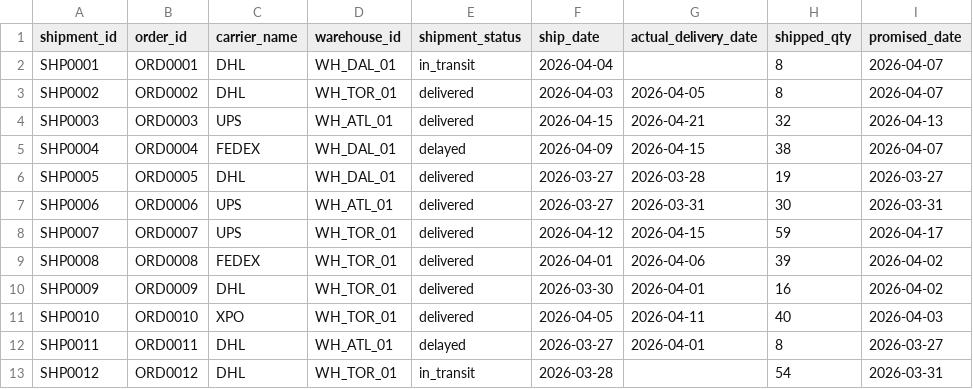
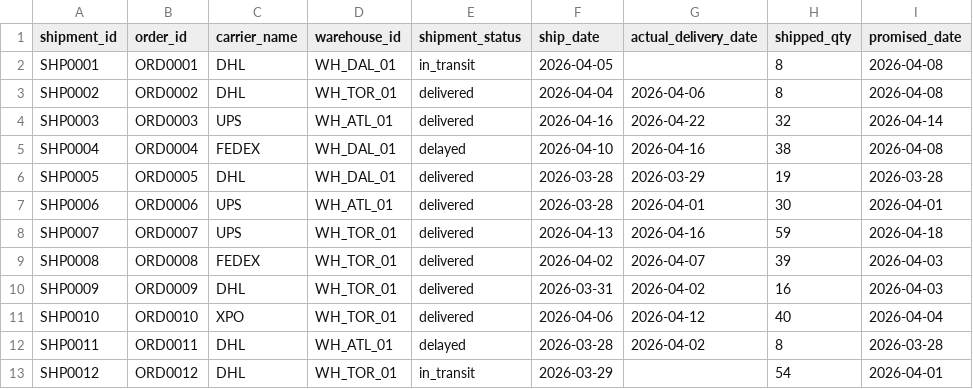
Before and after one commit to suhasinikrishnaswamy06/supply-chain-control-tower, a CSV file: data/raw/shipments.csv, drawn as a sheet; only a part is shown; the diff covers the shown part only.

```diff
--- a/data/raw/shipments.csv
+++ b/data/raw/shipments.csv
@@ -1,13 +1,13 @@
 shipment_id,order_id,carrier_name,warehouse_id,shipment_status,ship_date,actual_delivery_date,shipped_qty,promised_date
-SHP0001,ORD0001,DHL,WH_DAL_01,in_transit,2026-04-04,,8,2026-04-07
-SHP0002,ORD0002,DHL,WH_TOR_01,delivered,2026-04-03,2026-04-05,8,2026-04-07
-SHP0003,ORD0003,UPS,WH_ATL_01,delivered,2026-04-15,2026-04-21,32,2026-04-13
-SHP0004,ORD0004,FEDEX,WH_DAL_01,delayed,2026-04-09,2026-04-15,38,2026-04-07
-SHP0005,ORD0005,DHL,WH_DAL_01,delivered,2026-03-27,2026-03-28,19,2026-03-27
-SHP0006,ORD0006,UPS,WH_ATL_01,delivered,2026-03-27,2026-03-31,30,2026-03-31
-SHP0007,ORD0007,UPS,WH_TOR_01,delivered,2026-04-12,2026-04-15,59,2026-04-17
-SHP0008,ORD0008,FEDEX,WH_TOR_01,delivered,2026-04-01,2026-04-06,39,2026-04-02
-SHP0009,ORD0009,DHL,WH_TOR_01,delivered,2026-03-30,2026-04-01,16,2026-04-02
-SHP0010,ORD0010,XPO,WH_TOR_01,delivered,2026-04-05,2026-04-11,40,2026-04-03
-SHP0011,ORD0011,DHL,WH_ATL_01,delayed,2026-03-27,2026-04-01,8,2026-03-27
-SHP0012,ORD0012,DHL,WH_TOR_01,in_transit,2026-03-28,,54,2026-03-31
+SHP0001,ORD0001,DHL,WH_DAL_01,in_transit,2026-04-05,,8,2026-04-08
+SHP0002,ORD0002,DHL,WH_TOR_01,delivered,2026-04-04,2026-04-06,8,2026-04-08
+SHP0003,ORD0003,UPS,WH_ATL_01,delivered,2026-04-16,2026-04-22,32,2026-04-14
+SHP0004,ORD0004,FEDEX,WH_DAL_01,delayed,2026-04-10,2026-04-16,38,2026-04-08
+SHP0005,ORD0005,DHL,WH_DAL_01,delivered,2026-03-28,2026-03-29,19,2026-03-28
+SHP0006,ORD0006,UPS,WH_ATL_01,delivered,2026-03-28,2026-04-01,30,2026-04-01
+SHP0007,ORD0007,UPS,WH_TOR_01,delivered,2026-04-13,2026-04-16,59,2026-04-18
+SHP0008,ORD0008,FEDEX,WH_TOR_01,delivered,2026-04-02,2026-04-07,39,2026-04-03
+SHP0009,ORD0009,DHL,WH_TOR_01,delivered,2026-03-31,2026-04-02,16,2026-04-03
+SHP0010,ORD0010,XPO,WH_TOR_01,delivered,2026-04-06,2026-04-12,40,2026-04-04
+SHP0011,ORD0011,DHL,WH_ATL_01,delayed,2026-03-28,2026-04-02,8,2026-03-28
+SHP0012,ORD0012,DHL,WH_TOR_01,in_transit,2026-03-29,,54,2026-04-01
```
Also changed, not shown: 139 edited cells elsewhere in this file, data/raw/inventory_snapshots.csv, data/raw/orders.csv, 26 other files.
